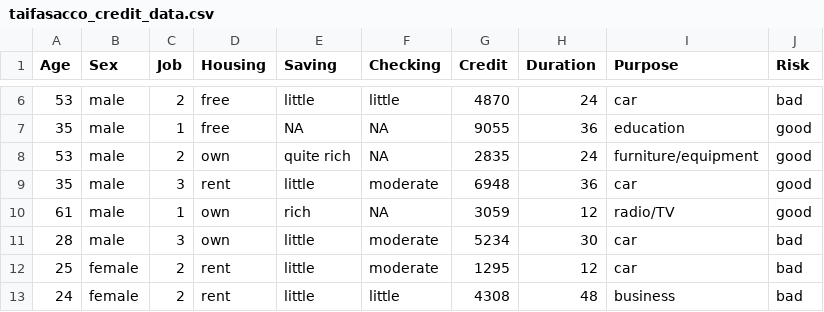
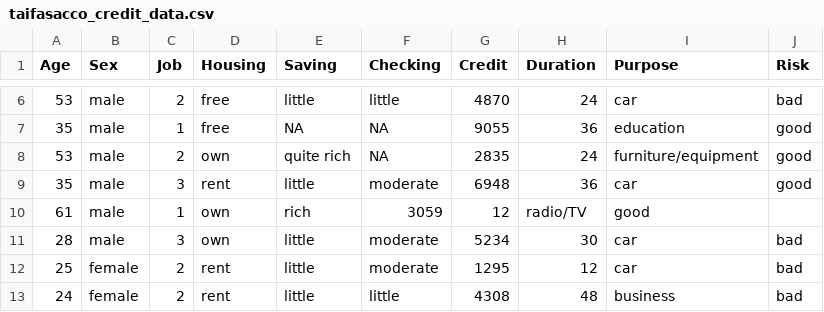
Before and after one commit to oyuko-bruno/Taifa_-Sacco-Predicton-System, a CSV file: Notebook/taifasacco_credit_data.csv, drawn as a sheet; only a part is shown, gaps mark what is left out.

Commit message:
Update taifasacco_credit_data.csv

```diff
--- a/Notebook/taifasacco_credit_data.csv
+++ b/Notebook/taifasacco_credit_data.csv
@@ -9,3 +9,3 @@ Age,Sex,Job,Housing,Saving ,Checking ,Credit ,Duration,Purpose,Risk
 35,male,3,rent,little,moderate,6948,36,car,good
-61,male,1,own,rich,NA,3059,12,radio/TV,good
+61,male,1,own,rich,3059,12,radio/TV,good
 28,male,3,own,little,moderate,5234,30,car,bad
```
